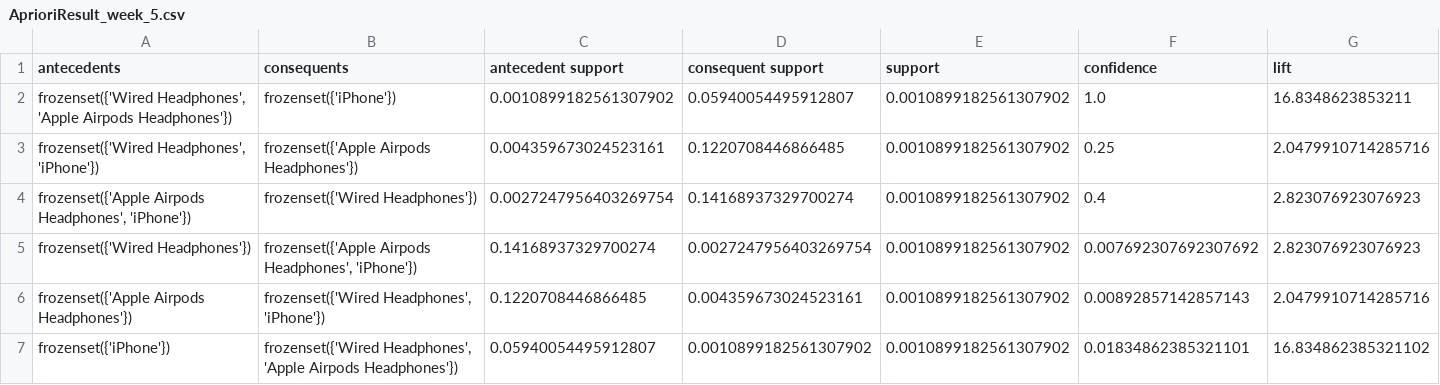
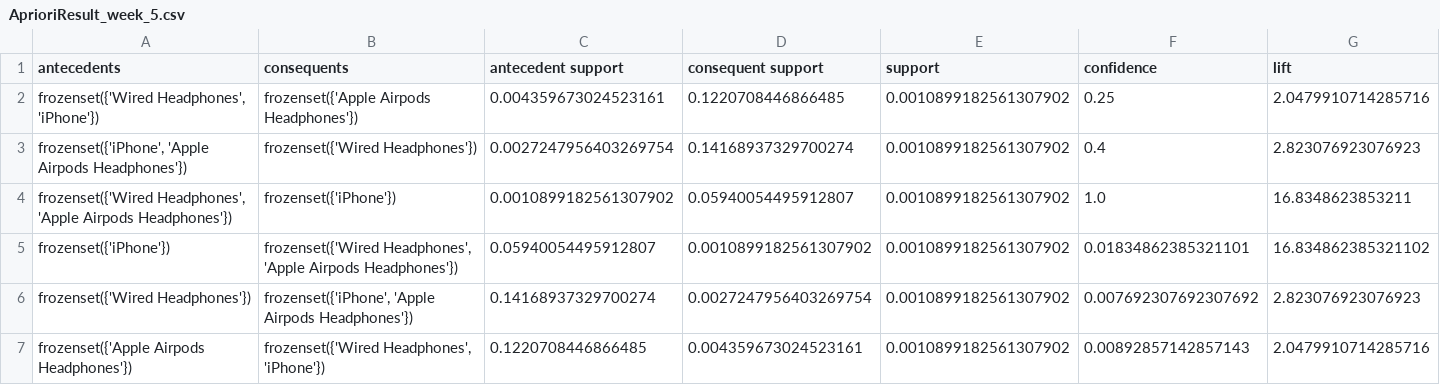
Before and after one commit to SY-ML/DataAnalysis_DailyStudy, a CSV file: dataset/Apriori Result/AprioriResult_week_5.csv, drawn as a sheet; only a part is shown; removed rows and columns are numbered as before the commit, all else as after; rows hold the shown columns only; the diff names each change by its address in the sheet, - before the commit and + after, or states it on an @@ line.

```diff
--- a/dataset/Apriori Result/AprioriResult_week_5.csv
+++ b/dataset/Apriori Result/AprioriResult_week_5.csv
@@ row 3 moved to row 2: frozenset({'Wired Headphones', 'iPhone'}… @@
+row 3: frozenset({'iPhone', 'Apple Airpods Headphones'}) | frozenset({'Wired Headphones'}) | 0.0027247956403269754 | 0.14168937329700274 | 0.0010899182561307902 | 0.4 | 2.823076923076923
-row 4: frozenset({'Apple Airpods Headphones', 'iPhone'}) | frozenset({'Wired Headphones'}) | 0.0027247956403269754 | 0.14168937329700274 | 0.0010899182561307902 | 0.4 | 2.823076923076923
@@ row 7 moved to row 5: frozenset({'iPhone'}) @@
-B6 (consequents): frozenset({'Apple Airpods Headphones', 'iPhone'})
+B6 (consequents): frozenset({'iPhone', 'Apple Airpods Headphones'})
```
Also changed, not shown: dataset/Apriori Result/AprioriResult_week_4.csv, dataset/Apriori Result/AprioriResult_week_6.csv, 1 other file.
